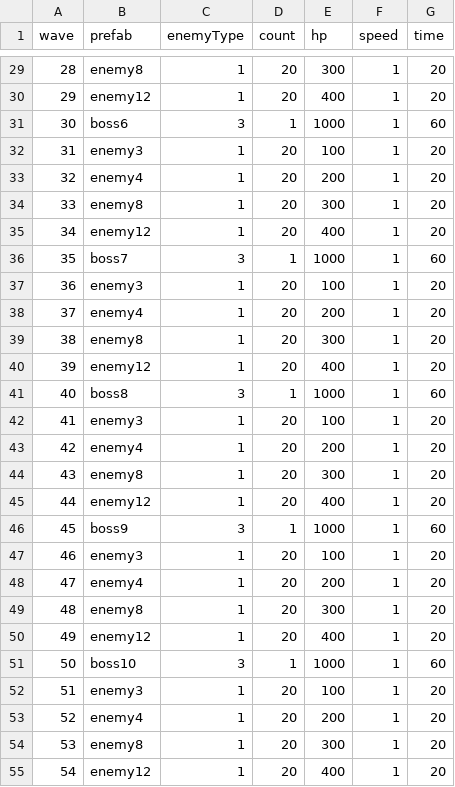
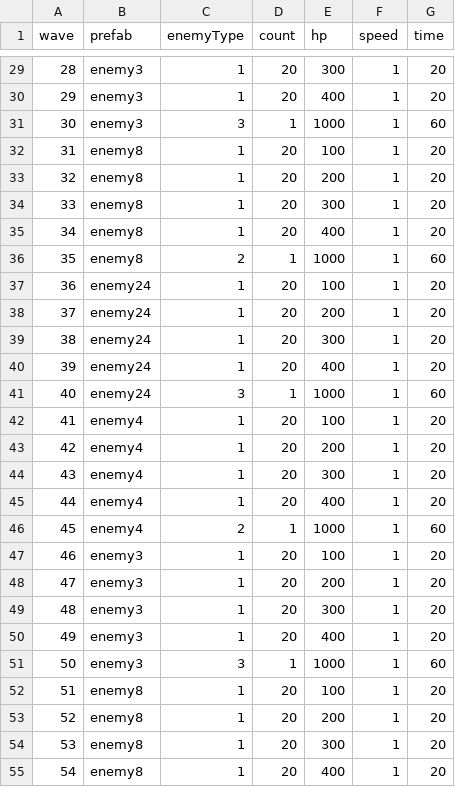
Before and after one commit to coder-hp/MergeDefense, a CSV file: MergeDefense/Assets/Excel/enemyWave.csv, drawn as a sheet; only a part is shown, gaps mark what is left out; the diff covers the shown part only.

```diff
--- a/MergeDefense/Assets/Excel/enemyWave.csv
+++ b/MergeDefense/Assets/Excel/enemyWave.csv
@@ -29,27 +29,27 @@ wave,prefab,enemyType,count,hp,speed,time
-28,enemy8,1,20,300,1,20
-29,enemy12,1,20,400,1,20
-30,boss6,3,1,1000,1,60
-31,enemy3,1,20,100,1,20
-32,enemy4,1,20,200,1,20
+28,enemy3,1,20,300,1,20
+29,enemy3,1,20,400,1,20
+30,enemy3,3,1,1000,1,60
+31,enemy8,1,20,100,1,20
+32,enemy8,1,20,200,1,20
 33,enemy8,1,20,300,1,20
-34,enemy12,1,20,400,1,20
-35,boss7,3,1,1000,1,60
-36,enemy3,1,20,100,1,20
-37,enemy4,1,20,200,1,20
-38,enemy8,1,20,300,1,20
-39,enemy12,1,20,400,1,20
-40,boss8,3,1,1000,1,60
-41,enemy3,1,20,100,1,20
+34,enemy8,1,20,400,1,20
+35,enemy8,2,1,1000,1,60
+36,enemy24,1,20,100,1,20
+37,enemy24,1,20,200,1,20
+38,enemy24,1,20,300,1,20
+39,enemy24,1,20,400,1,20
+40,enemy24,3,1,1000,1,60
+41,enemy4,1,20,100,1,20
 42,enemy4,1,20,200,1,20
-43,enemy8,1,20,300,1,20
-44,enemy12,1,20,400,1,20
-45,boss9,3,1,1000,1,60
+43,enemy4,1,20,300,1,20
+44,enemy4,1,20,400,1,20
+45,enemy4,2,1,1000,1,60
 46,enemy3,1,20,100,1,20
-47,enemy4,1,20,200,1,20
-48,enemy8,1,20,300,1,20
-49,enemy12,1,20,400,1,20
-50,boss10,3,1,1000,1,60
-51,enemy3,1,20,100,1,20
-52,enemy4,1,20,200,1,20
+47,enemy3,1,20,200,1,20
+48,enemy3,1,20,300,1,20
+49,enemy3,1,20,400,1,20
+50,enemy3,3,1,1000,1,60
+51,enemy8,1,20,100,1,20
+52,enemy8,1,20,200,1,20
 53,enemy8,1,20,300,1,20
-54,enemy12,1,20,400,1,20
+54,enemy8,1,20,400,1,20
```
Also changed, not shown: 51 edited cells elsewhere in this file, MergeDefense/Assets/Excel/hero.csv, 2 other files.
